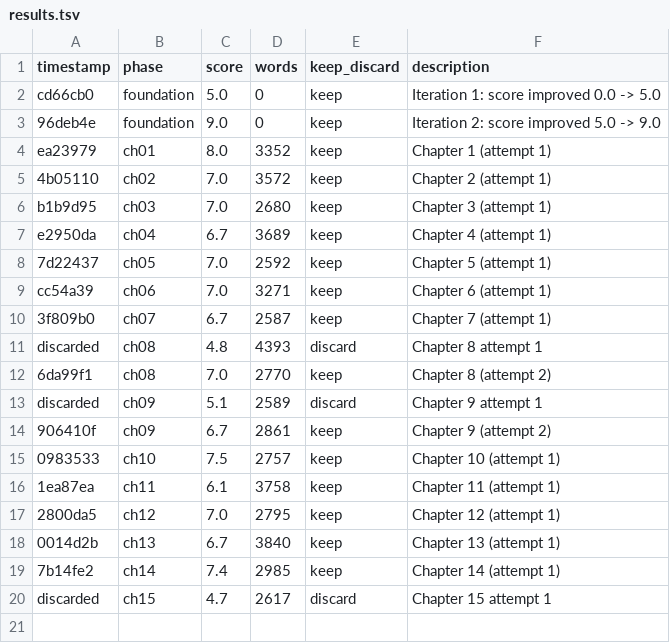
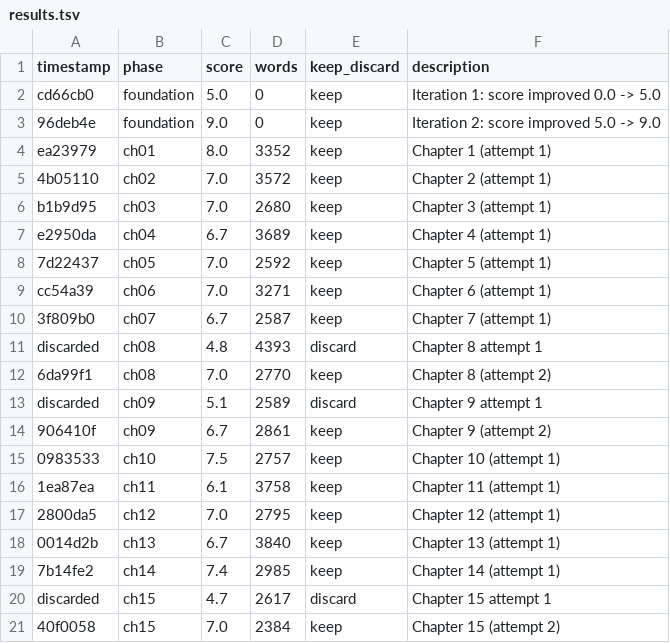
Before and after one commit to omoios/autonovel, a TSV file: results.tsv, drawn as a sheet.

```diff
--- a/results.tsv
+++ b/results.tsv
@@ -20 +20,2 @@ discarded	ch09	5.1	2589	discard	Chapter 9 attempt 1
 discarded	ch15	4.7	2617	discard	Chapter 15 attempt 1
+40f0058	ch15	7.0	2384	keep	Chapter 15 (attempt 2)
```
Also changed, not shown: 2 other files.
